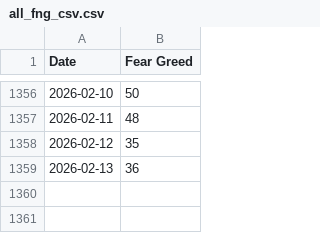
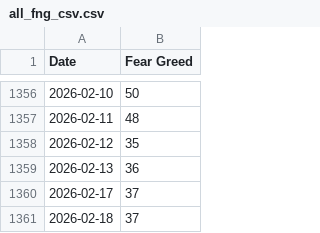
Before and after one commit to callagano/MarketMelodrama, a CSV file: src/scripts/fear_greed_index/all_fng_csv.csv, drawn as a sheet; only a part is shown, gaps mark what is left out.

```diff
--- a/src/scripts/fear_greed_index/all_fng_csv.csv
+++ b/src/scripts/fear_greed_index/all_fng_csv.csv
@@ -1359 +1359,3 @@ Date,Fear Greed
 2026-02-13,36
+2026-02-17,37
+2026-02-18,37
```
Also changed, not shown: 1 other file.
